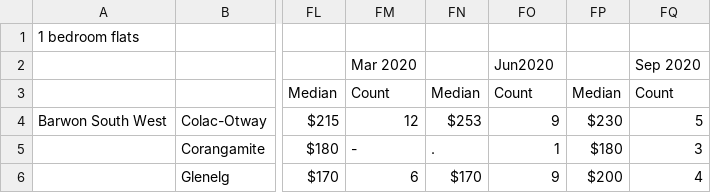
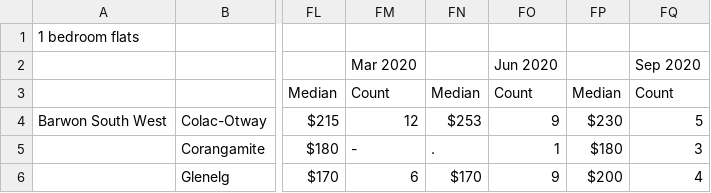
Before and after one commit to akitonakamura2/COMP20008-assignment-2, a CSV file: 1bflat.csv, drawn as a sheet; only a part is shown, gaps mark what is left out; the diff names each change by its address in the sheet, - before the commit and + after, or states it on an @@ line.

Commit message:
fixed typo on 1bflat.csv, completed preprocessing steps for housing and crime1 datasets

```diff
--- a/1bflat.csv
+++ b/1bflat.csv
-FO2: Jun2020
+FO2: Jun 2020
```
Also changed, not shown: 3 other files.
